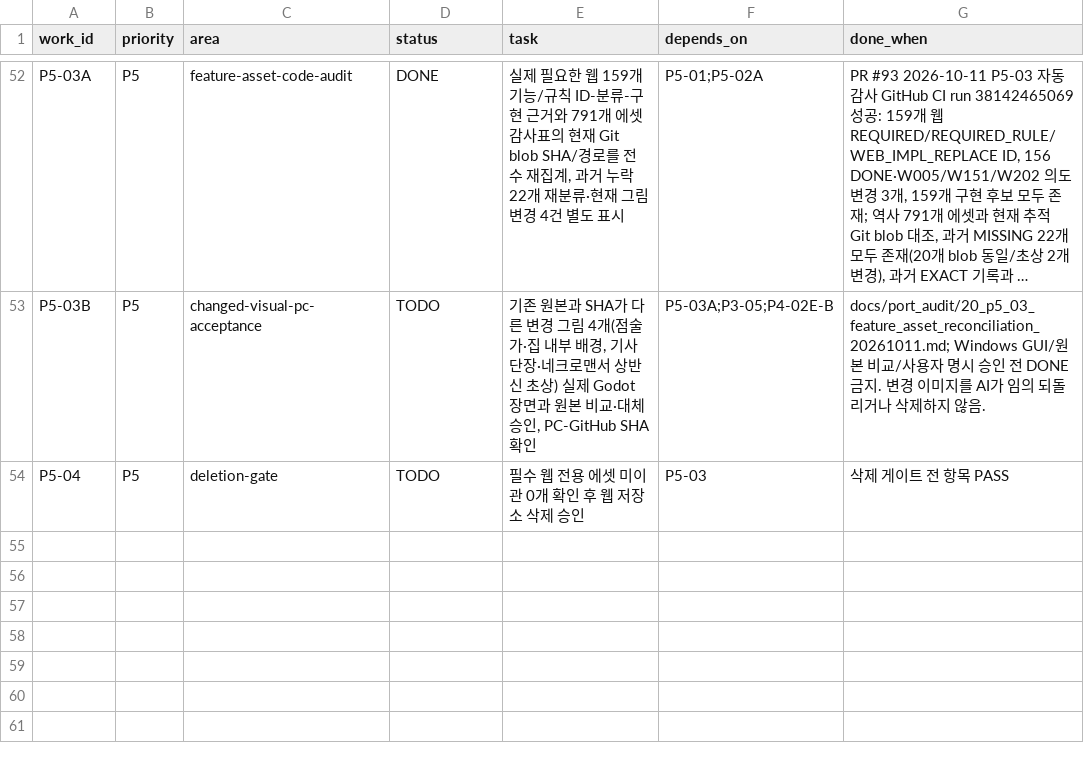
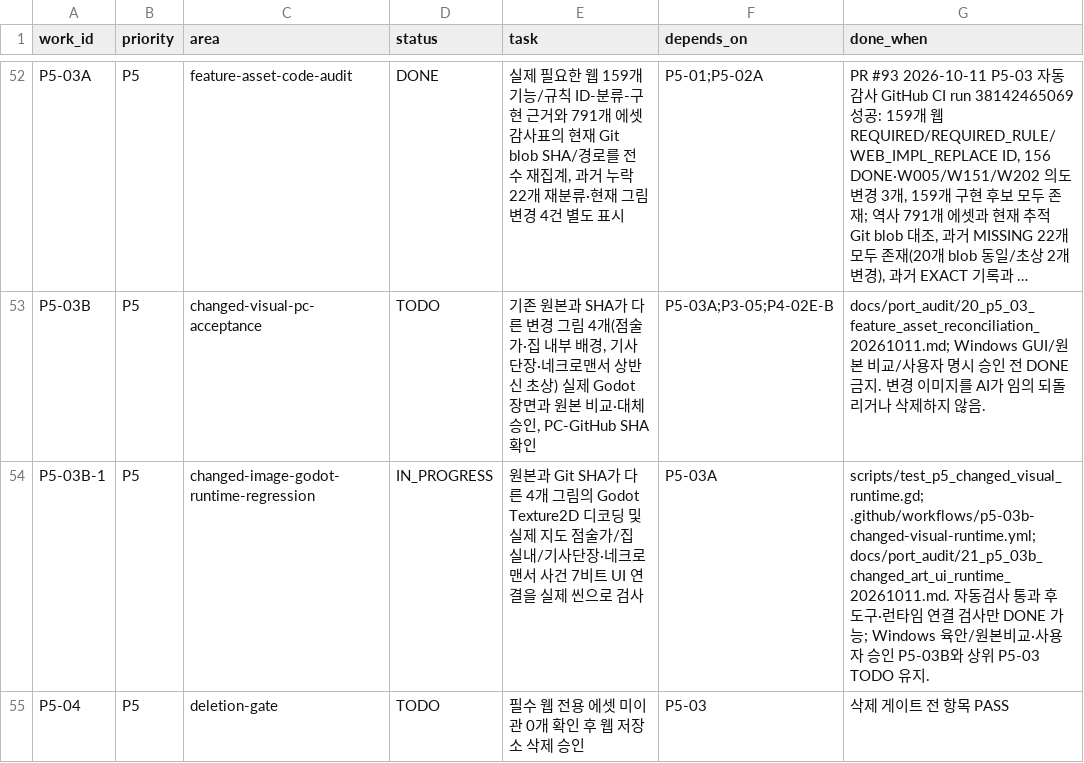
Before and after one commit to gamja121/necromancer-and-dice-godot, a TSV file: docs/port_audit/migration_work_queue.tsv, drawn as a sheet; only a part is shown, gaps mark what is left out; long unchanged cells end in …; the diff names each change by its address in the sheet, - before the commit and + after, or states it on an @@ line.

Commit message:
docs(p5): track separately testable changed art runtime check while retaining PC visual gate

```diff
--- a/docs/port_audit/migration_work_queue.tsv
+++ b/docs/port_audit/migration_work_queue.tsv
+row 54: P5-03B-1 | P5 | changed-image-godot-runtime-regression | IN_PROGRESS | 원본과 Git SHA가 다른 4개 그림의 Godot Texture2D 디코딩 및 실제 지도 점술가/집 실내/기사단장·네크로맨서 사건 7비트 UI 연결을 실제 씬으로 검사 | P5-03A | scripts/test_p5_changed_visual_runtime.gd; .github/workflows/p5-03b-changed-visual-runtime.yml; docs/port_audit/21_p5_03b_changed_art_ui_runtime_20261011.md. 자동검사 통과 후 도구·런타임 연결 검사만 DONE 가능; Windows 육안/원본비교·사용자 승인 P5-03B와 상위 P5-03 TODO 유지.
```
